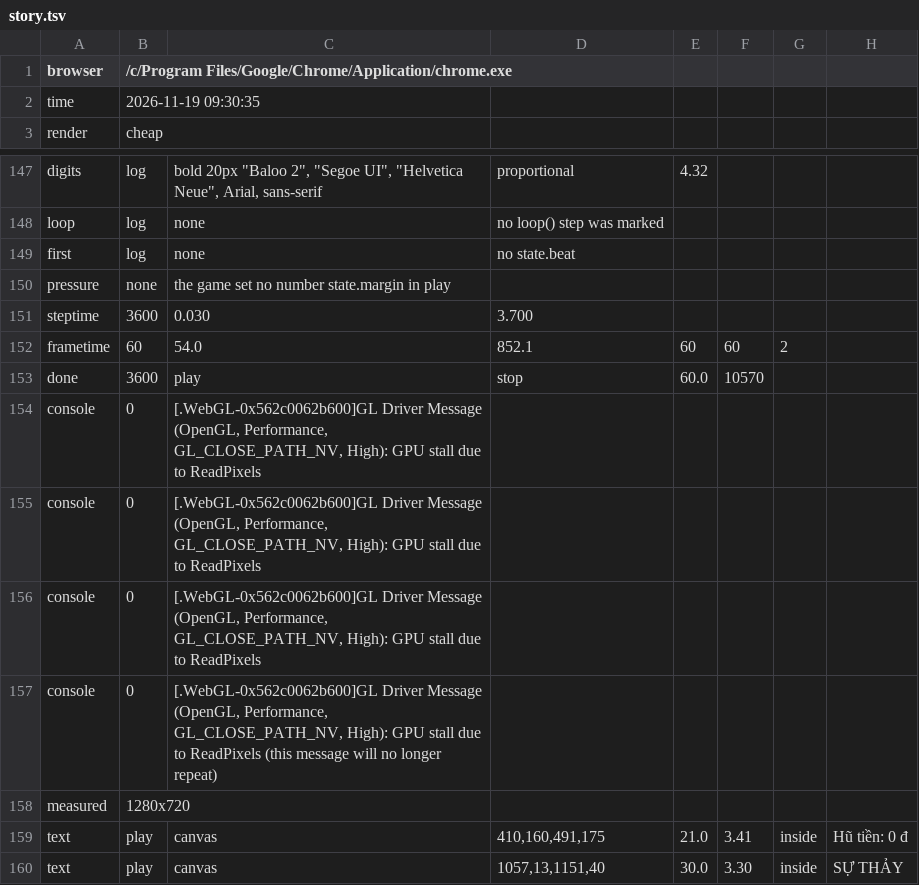
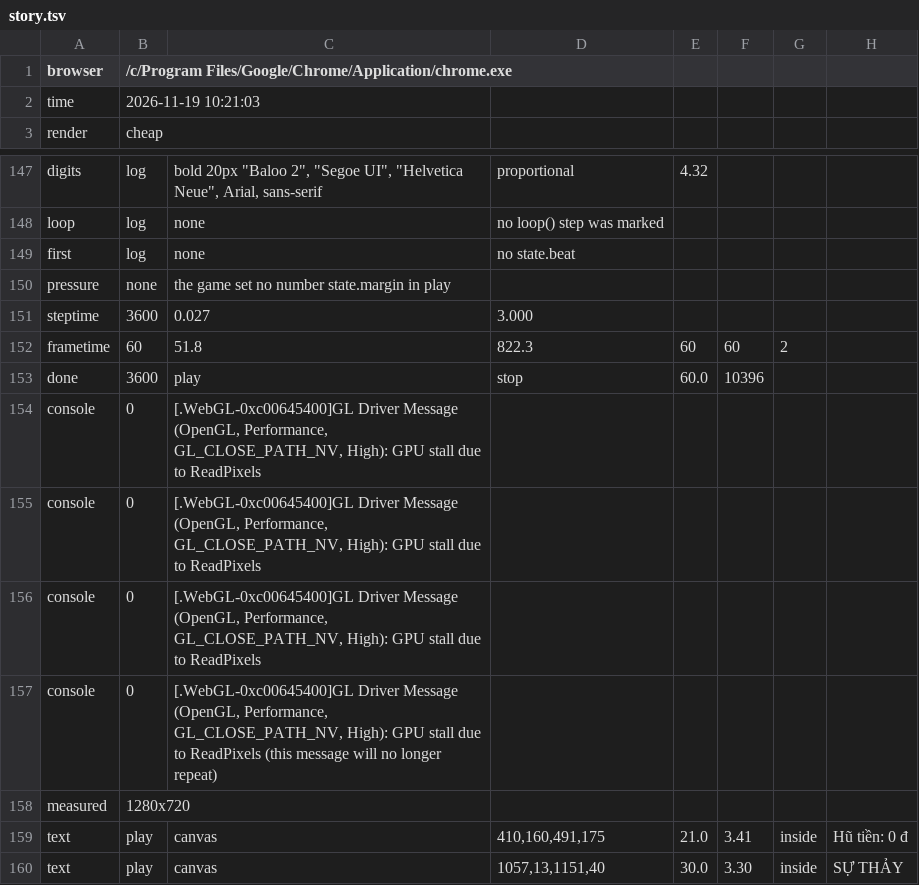
Before and after one commit to hgbao85/cotyphu, a TSV file: production/qa/evidence/grow-ty-phu-dat-viet/story.tsv, drawn as a sheet; only a part is shown, gaps mark what is left out.

```diff
--- a/production/qa/evidence/grow-ty-phu-dat-viet/story.tsv
+++ b/production/qa/evidence/grow-ty-phu-dat-viet/story.tsv
@@ -1,3 +1,3 @@
 browser	/c/Program Files/Google/Chrome/Application/chrome.exe
-time	2026-11-19 09:30:35
+time	2026-11-19 10:21:03
 render	cheap
@@ -150,9 +150,9 @@ first	log	none	no state.beat
 pressure	none	the game set no number state.margin in play
-steptime	3600	0.030	3.700
-frametime	60	54.0	852.1	60	60	2
-done	3600	play	stop	60.0	10570
-console	0	[.WebGL-0x562c0062b600]GL Driver Message (OpenGL, Performance, GL_CLOSE_PATH_NV, High): GPU stall due to ReadPixels
-console	0	[.WebGL-0x562c0062b600]GL Driver Message (OpenGL, Performance, GL_CLOSE_PATH_NV, High): GPU stall due to ReadPixels
-console	0	[.WebGL-0x562c0062b600]GL Driver Message (OpenGL, Performance, GL_CLOSE_PATH_NV, High): GPU stall due to ReadPixels
-console	0	[.WebGL-0x562c0062b600]GL Driver Message (OpenGL, Performance, GL_CLOSE_PATH_NV, High): GPU stall due to ReadPixels (this message will no longer repeat)
+steptime	3600	0.027	3.000
+frametime	60	51.8	822.3	60	60	2
+done	3600	play	stop	60.0	10396
+console	0	[.WebGL-0xc00645400]GL Driver Message (OpenGL, Performance, GL_CLOSE_PATH_NV, High): GPU stall due to ReadPixels
+console	0	[.WebGL-0xc00645400]GL Driver Message (OpenGL, Performance, GL_CLOSE_PATH_NV, High): GPU stall due to ReadPixels
+console	0	[.WebGL-0xc00645400]GL Driver Message (OpenGL, Performance, GL_CLOSE_PATH_NV, High): GPU stall due to ReadPixels
+console	0	[.WebGL-0xc00645400]GL Driver Message (OpenGL, Performance, GL_CLOSE_PATH_NV, High): GPU stall due to ReadPixels (this message will no longer repeat)
 measured	1280x720
```
Also changed, not shown: 16 other files.
